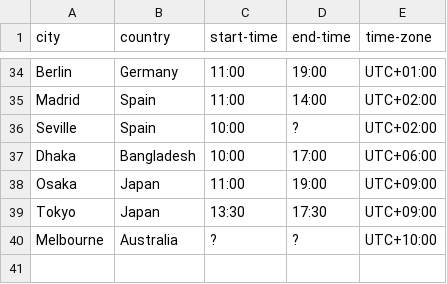
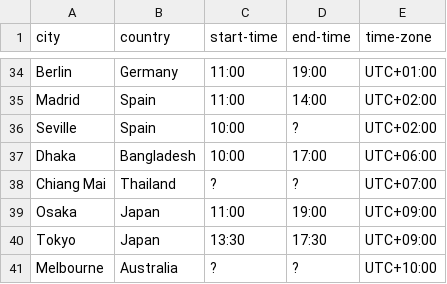
Before and after one commit to nodeschool/international-day, a CSV file: international-nodeschool-schedule.csv, drawn as a sheet; only a part is shown, gaps mark what is left out; the diff names each change by its address in the sheet, - before the commit and + after, or states it on an @@ line.

Commit message:
Added Chiang Mai
Awaiting for event host confirmation within 24 hours.

```diff
--- a/international-nodeschool-schedule.csv
+++ b/international-nodeschool-schedule.csv
+row 38: Chiang Mai | Thailand | ? | ? | UTC+07:00
```
